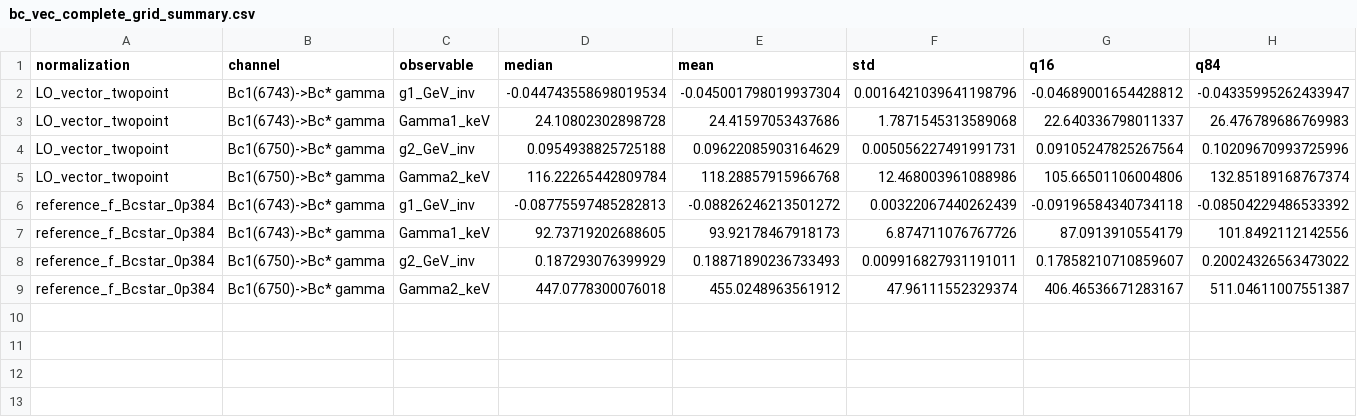
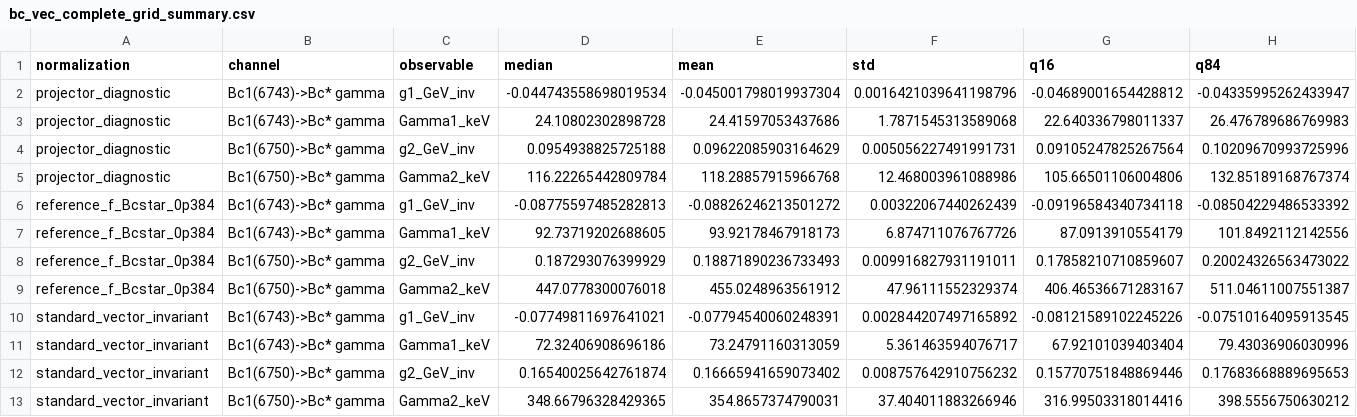
Before and after one commit to sbilmis/Dsgamma, a CSV file: Bc_gamma/outputs/bc_vec_complete_grid_summary.csv, drawn as a sheet; only a part is shown; rows hold the shown columns only; the diff names each change by its address in the sheet, - before the commit and + after, or states it on an @@ line.

```diff
--- a/Bc_gamma/outputs/bc_vec_complete_grid_summary.csv
+++ b/Bc_gamma/outputs/bc_vec_complete_grid_summary.csv
-A2:A5 (normalization): LO_vector_twopoint
+A2:A5 (normalization): projector_diagnostic
+row 10: standard_vector_invariant | Bc1(6743)->Bc* gamma | g1_GeV_inv | -0.07749811697641021 | -0.07794540060248391 | 0.002844207497165892 | -0.08121589102245226 | -0.07510164095913545
+row 11: standard_vector_invariant | Bc1(6743)->Bc* gamma | Gamma1_keV | 72.32406908696186 | 73.24791160313059 | 5.361463594076717 | 67.92101039403404 | 79.43036906030996
+row 12: standard_vector_invariant | Bc1(6750)->Bc* gamma | g2_GeV_inv | 0.16540025642761874 | 0.16665941659073402 | 0.008757642910756232 | 0.15770751848869446 | 0.17683668889695653
+row 13: standard_vector_invariant | Bc1(6750)->Bc* gamma | Gamma2_keV | 348.66796328429365 | 354.8657374790031 | 37.404011883266946 | 316.99503318014416 | 398.5556750630212
```
Also changed, not shown: Bc_gamma/outputs/bc_vec_complete_grid.csv, Bc_gamma/outputs/bc_vec_complete_monte_carlo_summary.csv, 10 other files.
